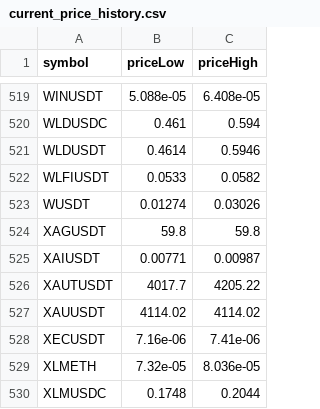
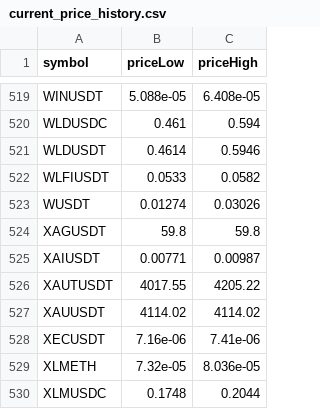
Before and after one commit to miaranarm/binance_bot_audit, a CSV file: results/current_price_history.csv, drawn as a sheet; only a part is shown, gaps mark what is left out; the diff covers the shown part only.

```diff
--- a/results/current_price_history.csv
+++ b/results/current_price_history.csv
@@ -525,3 +525,3 @@ XAGUSDT,59.8,59.8
 XAIUSDT,0.00771,0.00987
-XAUTUSDT,4017.7,4205.22
+XAUTUSDT,4017.55,4205.22
 XAUUSDT,4114.02,4114.02
```
Also changed, not shown: 6 edited cells elsewhere in this file, results/current_price.csv, results/history_ranking.csv, 4 other files.
